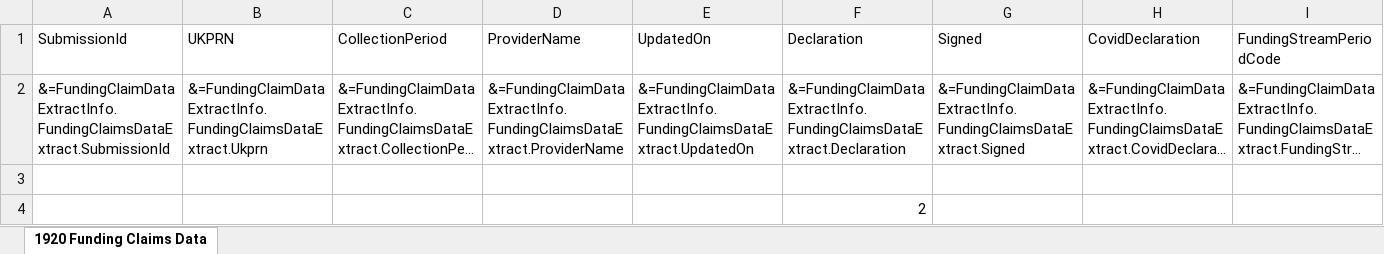
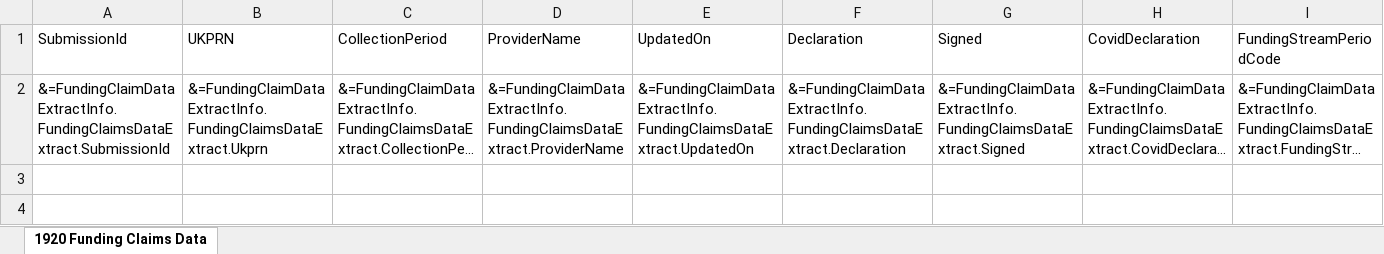
Before and after one commit to SkillsFundingAgency/DC-Operations-Reports, an Excel workbook: src/ESFA.DC.Operations.Reports.Reports/Templates/FundingClaimsDataExtractReport1920Template.xlsx, sheet 1920 Funding Claims Data, drawn as a sheet; only a part is shown; long unchanged cells end in …; values as stored, in another font and other column widths than the file's, no borders; rows hold the shown columns only; the diff names each change by its address in the sheet, - before the commit and + after, or states it on an @@ line.

Commit message:
106066 - FundingClaimsExtract Report - report latest submission.

```diff
--- a/src/ESFA.DC.Operations.Reports.Reports/Templates/FundingClaimsDataExtractReport1920Template.xlsx (sheet 1920 Funding Claims Data)
+++ b/src/ESFA.DC.Operations.Reports.Reports/Templates/FundingClaimsDataExtractReport1920Template.xlsx (sheet 1920 Funding Claims Data)
-row 3: (empty)
-row 4:  |  |  |  |  | 2
```
Also changed, not shown: 1 other file.
